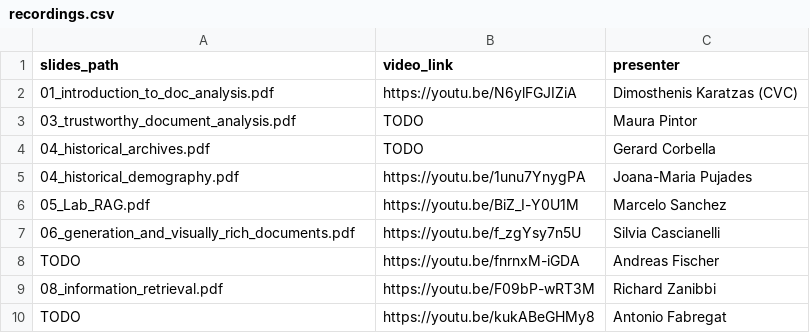
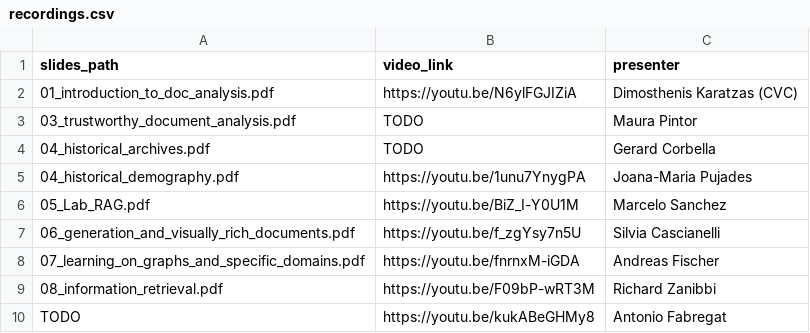
Before and after one commit to CVC-DAG/ssda, a CSV file: slides/recordings.csv, drawn as a sheet.

Commit message:
Update recordings.csv

```diff
--- a/slides/recordings.csv
+++ b/slides/recordings.csv
@@ -7,3 +7,3 @@ slides_path,video_link,presenter
 06_generation_and_visually_rich_documents.pdf,https://youtu.be/f_zgYsy7n5U,Silvia Cascianelli
-TODO,https://youtu.be/fnrnxM-iGDA,Andreas Fischer
+07_learning_on_graphs_and_specific_domains.pdf,https://youtu.be/fnrnxM-iGDA,Andreas Fischer
 08_information_retrieval.pdf,https://youtu.be/F09bP-wRT3M,Richard Zanibbi
```
